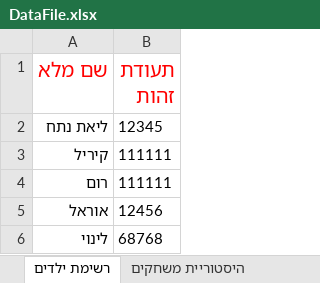
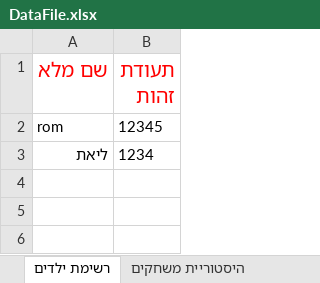
Before and after one commit to KirilCh/MatchGame, an Excel workbook: DataFile.xlsx, sheet רשימת ילדים, drawn as a sheet; values as stored, in another font and other column widths than the file's, no borders; removed rows and columns are numbered as before the commit, all else as after; the diff names each change by its address in the sheet, - before the commit and + after, or states it on an @@ line.

```diff
--- a/DataFile.xlsx (sheet רשימת ילדים)
+++ b/DataFile.xlsx (sheet רשימת ילדים)
-A2 (שם מלא): ליאת נתח
+A2 (שם מלא): rom
-row 3: קיריל | 111111
-row 4: רום | 111111
-row 5: אוראל | 12456
-row 6: לינוי | 68768
+row 3: ליאת | 1234
```
Also changed, not shown: sheet היסטוריית משחקים, 29 other files.
